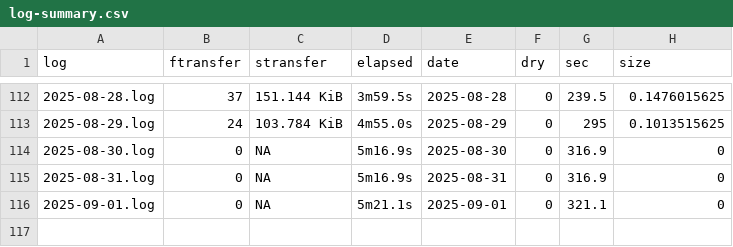
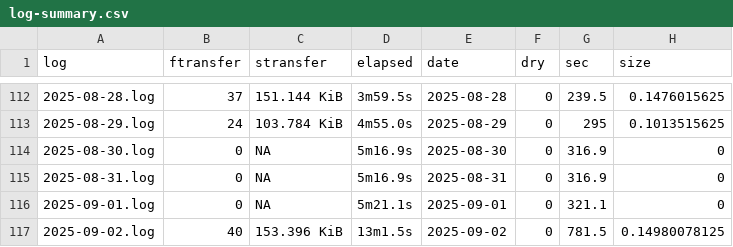
Before and after one commit to svmiller/cloud-logs, a CSV file: log-summary.csv, drawn as a sheet; only a part is shown, gaps mark what is left out; the diff names each change by its address in the sheet, - before the commit and + after, or states it on an @@ line.

Commit message:
Date: 2025-09-03 09:00:13. Hi mom!

```diff
--- a/log-summary.csv
+++ b/log-summary.csv
+row 117: 2025-09-02.log | 40 | 153.396 KiB | 13m1.5s | 2025-09-02 | 0 | 781.5 | 0.14980078125
```
Also changed, not shown: 4 other files.
